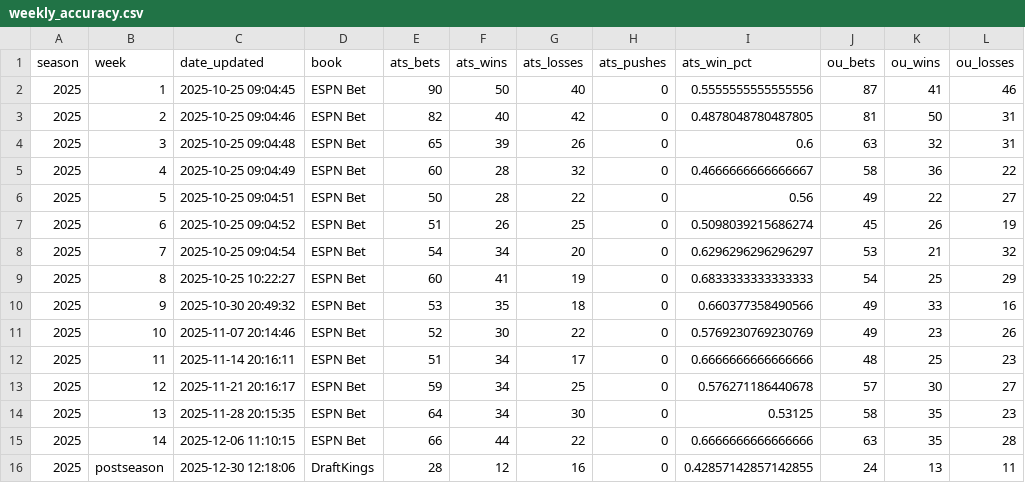
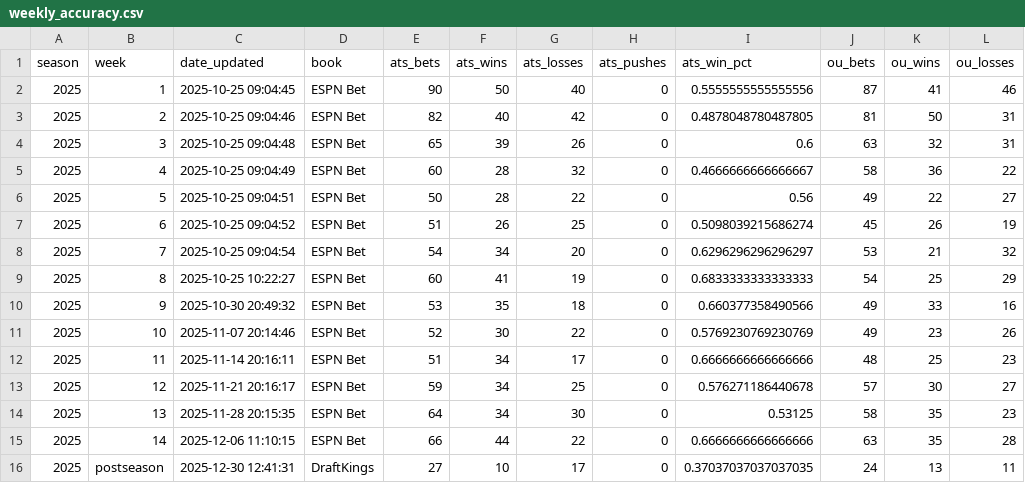
Before and after one commit to akhoch34/ncaaf-model, a CSV file: src/data/processed/weekly_accuracy.csv, drawn as a sheet; only a part is shown; the diff names each change by its address in the sheet, - before the commit and + after, or states it on an @@ line.

```diff
--- a/src/data/processed/weekly_accuracy.csv
+++ b/src/data/processed/weekly_accuracy.csv
-C16 (date_updated): 2025-12-30 12:18:06
+C16 (date_updated): 2025-12-30 12:41:31
-E16 (ats_bets): 28
+E16 (ats_bets): 27
-F16 (ats_wins): 12
+F16 (ats_wins): 10
-G16 (ats_losses): 16
+G16 (ats_losses): 17
-I16 (ats_win_pct): 0.42857142857142855
+I16 (ats_win_pct): 0.37037037037037035
```
Also changed, not shown: src/data/processed/predictions/predictions_2025_postseason.csv, 8 other files.
